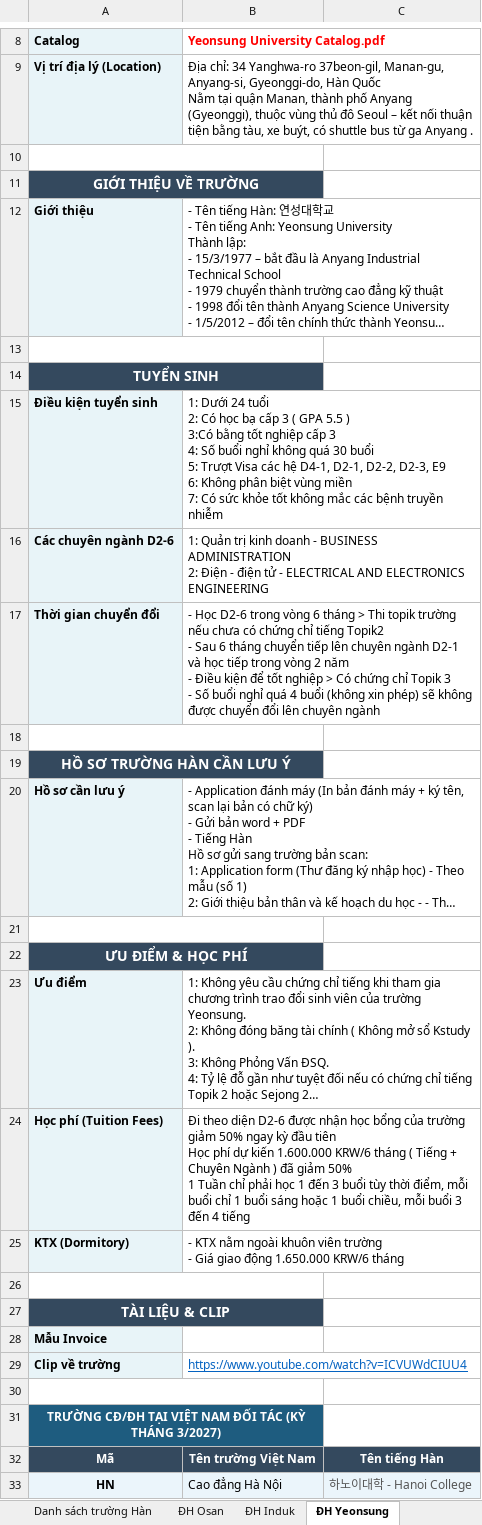
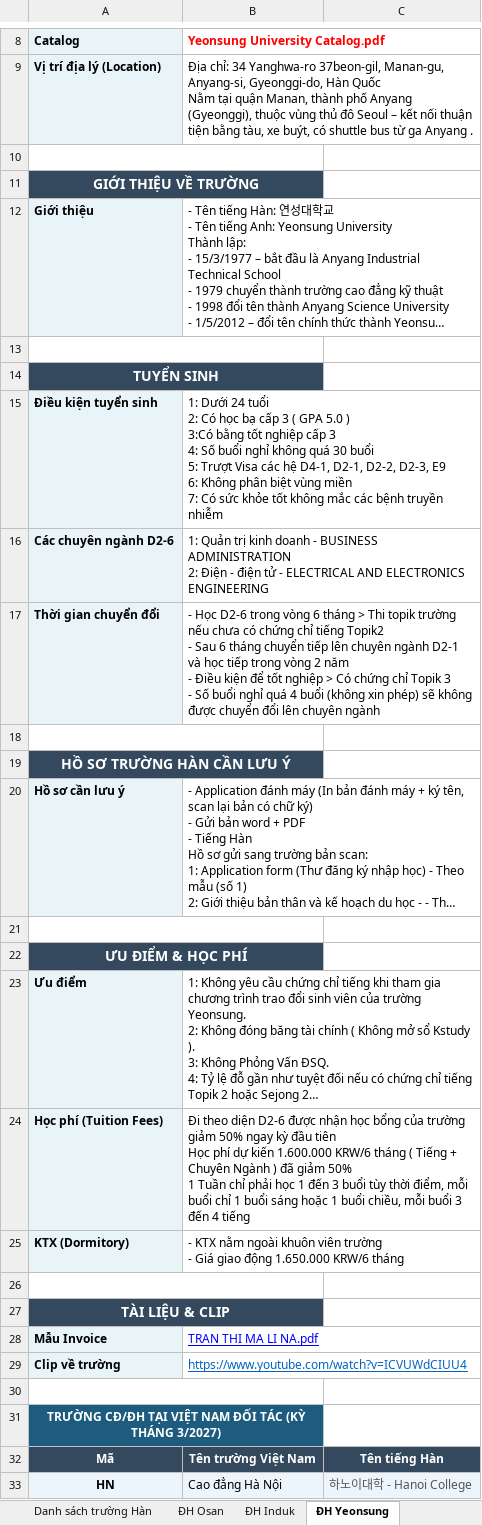
Before and after one commit to ThaoPT99/thong-tin-truong-han, an Excel workbook: Thong_tin_truong_Han_ky_thang_3_2027.xlsx, sheet ĐH Yeonsung, drawn as a sheet; only a part is shown, gaps mark what is left out; long unchanged cells end in …; values as stored, in another font and other column widths than the file's, no borders; ↵ is a line break in a cell; the diff names each change by its address in the sheet, - before the commit and + after, or states it on an @@ line.

```diff
--- a/Thong_tin_truong_Han_ky_thang_3_2027.xlsx (sheet ĐH Yeonsung)
+++ b/Thong_tin_truong_Han_ky_thang_3_2027.xlsx (sheet ĐH Yeonsung)
-B15: …( GPA 5.5 ) ↵ 3:Có…
+B15: …( GPA 5.0 ) ↵ 3:Có…
-B28: (empty)
+B28: TRAN THI MA LI NA.pdf
```
Also changed, not shown: sheet Danh sách trường Hàn, sheet CĐ Suncheon Jeil, sheet ĐH Induk, sheet ĐH Dongeui, sheet ĐH Nữ sinh Kyungin, sheet ĐH Sangmyung, 8 more sheets, other sheet tabs, 2 other files.
